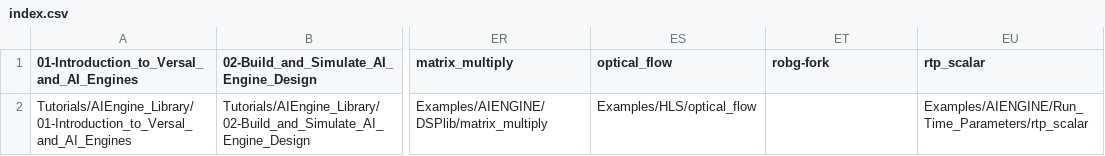
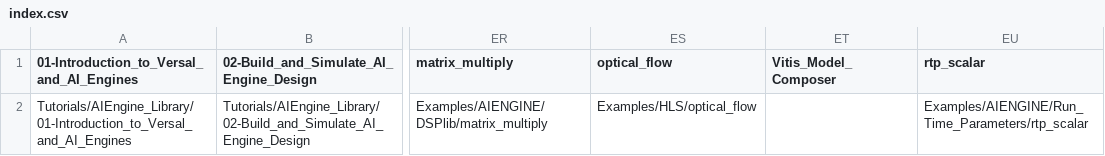
Before and after one commit to Xilinx/Vitis_Model_Composer, a CSV file: index.csv, drawn as a sheet; only a part is shown, gaps mark what is left out; the diff names each change by its address in the sheet, - before the commit and + after, or states it on an @@ line.

Commit message:
Update index.csv

```diff
--- a/index.csv
+++ b/index.csv
-ET1: robg-fork
+ET1: Vitis_Model_Composer
```
